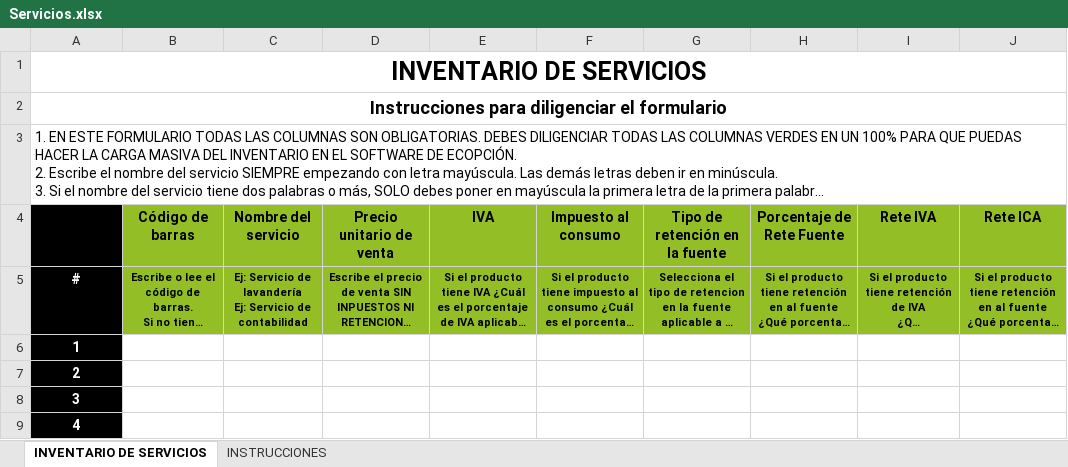
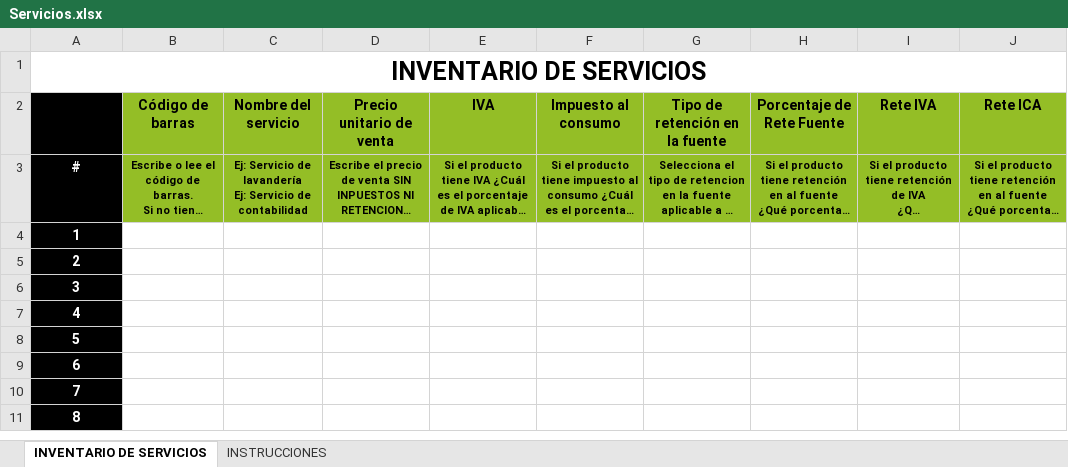
Before and after one commit to hombresostenible/ecopFront-Desarrollo, an Excel workbook: public/DownloadExcels/Servicios.xlsx, sheet INVENTARIO DE SERVICIOS, drawn as a sheet; only a part is shown; the shorter side is filled out with more unchanged rows; long unchanged cells end in …; values as stored, in another font and other column widths than the file's, no borders; charts and pictures not drawn; removed rows and columns are numbered as before the commit, all else as after; rows hold the shown columns only; the diff names each change by its address in the sheet, - before the commit and + after, or states it on an @@ line.

```diff
--- a/public/DownloadExcels/Servicios.xlsx (sheet INVENTARIO DE SERVICIOS)
+++ b/public/DownloadExcels/Servicios.xlsx (sheet INVENTARIO DE SERVICIOS)
-row 1: INVENTARIO DE SERVICIOS
-row 2: Instrucciones para diligenciar el formulario
@@ column A renumbered in row 1 @@
@@ A1 bold: off → on, text size: larger, alignment: left → center @@
```
Also changed, not shown: sheet INSTRUCCIONES, public/DownloadExcels/Equipos_Herramientas_y_Maquinaria.xlsx, public/DownloadExcels/Materias_Primas.xlsx, 19 other files.
